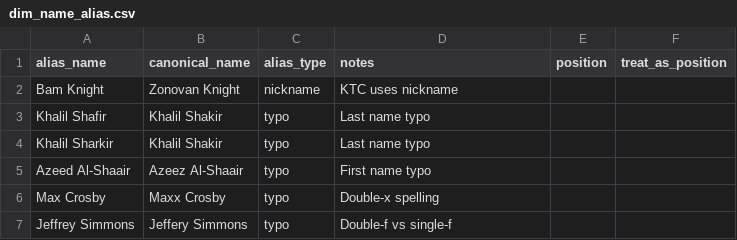
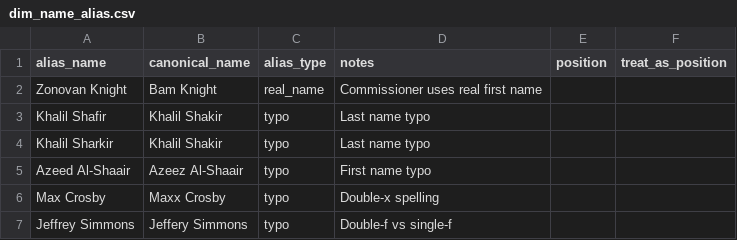
Before and after one commit to zazu-22/ff_data_analytics, a CSV file: dbt/ff_data_transform/seeds/dim_name_alias.csv, drawn as a sheet; only a part is shown.

Commit message:
fix: correct Zonovan Knight alias direction for Commissioner sheets
- Flip alias from 'Bam Knight → Zonovan Knight' to 'Zonovan Knight → Bam Knight'
- NFLverse canonical name is 'Bam Knight' (his professional nickname)
- Commissioner sheets use his legal first name 'Zonovan Knight'

Root cause: Alias was backwards, causing unmapped transactions
- Before: 3 unmapped transactions for Zonovan Knight (player_id = -1)
- After: All transactions map to player_id = 8284 (Bam Knight)

Impact:
- ✅ stg_sheets__contracts_active: Zonovan Knight now maps correctly
- ✅ stg_ktc_assets: Still works via direct name match (no breaking change)
- ✅ Future transaction ingests will map correctly

Verified:
- KTC continues to work ('Bam Knight' → direct match to xref)
- Contracts now work ('Zonovan Knight' → alias → 'Bam Knight' → xref)

Refs: Fresh data ingestion revealed this mapping issue

```diff
--- a/dbt/ff_data_transform/seeds/dim_name_alias.csv
+++ b/dbt/ff_data_transform/seeds/dim_name_alias.csv
@@ -1,3 +1,3 @@
 alias_name,canonical_name,alias_type,notes,position,treat_as_position
-Bam Knight,Zonovan Knight,nickname,KTC uses nickname,,
+Zonovan Knight,Bam Knight,real_name,Commissioner uses real first name,,
 Khalil Shafir,Khalil Shakir,typo,Last name typo,,
```
